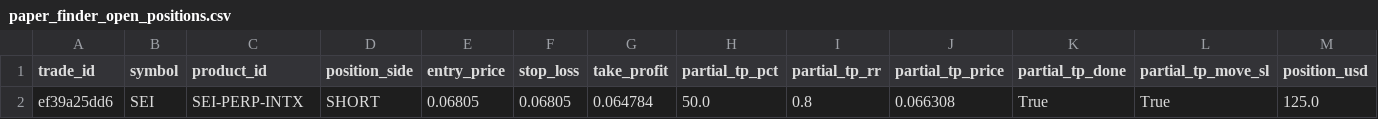
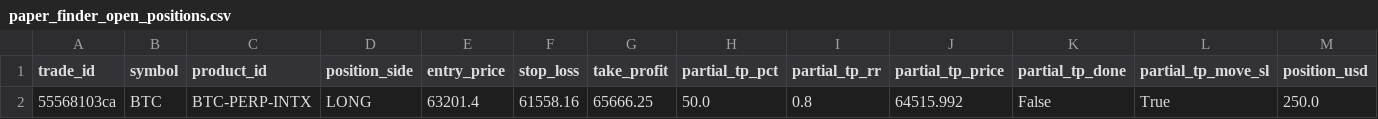
Before and after one commit to spirosrap/crypto-finance, a CSV file: trade_logs/paper_finder_open_positions.csv, drawn as a sheet; only a part is shown; removed rows and columns are numbered as before the commit, all else as after; rows hold the shown columns only; the diff names each change by its address in the sheet, - before the commit and + after, or states it on an @@ line.

```diff
--- a/trade_logs/paper_finder_open_positions.csv
+++ b/trade_logs/paper_finder_open_positions.csv
-row 2: ef39a25dd6 | SEI | SEI-PERP-INTX | SHORT | 0.06805 | 0.06805 | 0.064784 | 50.0 | 0.8 | 0.066308 | True | True | 125.0
+row 2: 55568103ca | BTC | BTC-PERP-INTX | LONG | 63201.4 | 61558.16 | 65666.25 | 50.0 | 0.8 | 64515.992 | False | True | 250.0
```
Also changed, not shown: trade_logs/paper_finder_closed_positions.csv, 2 other files.
